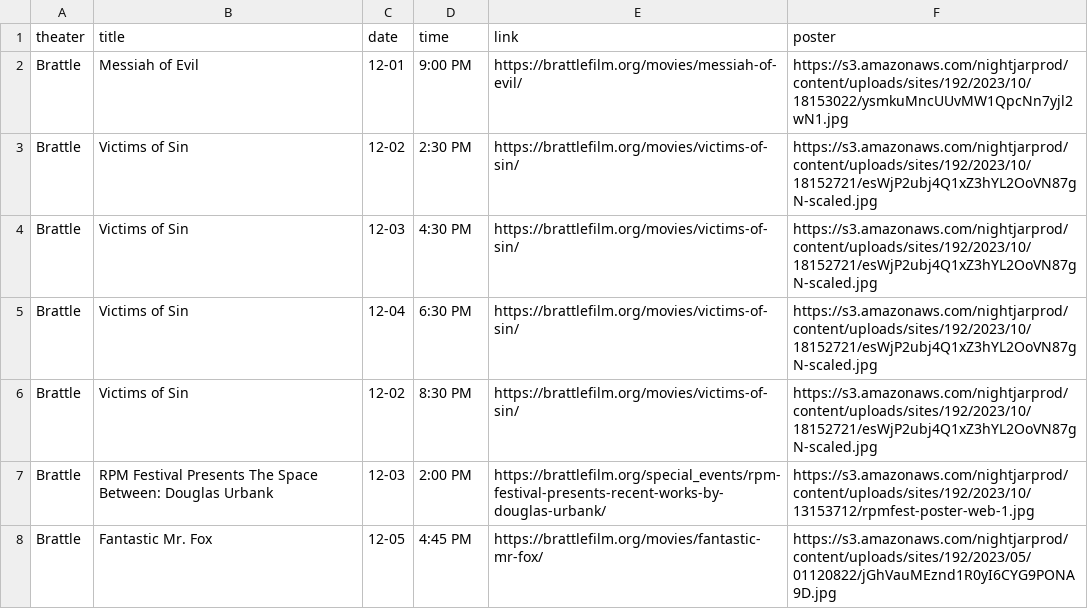
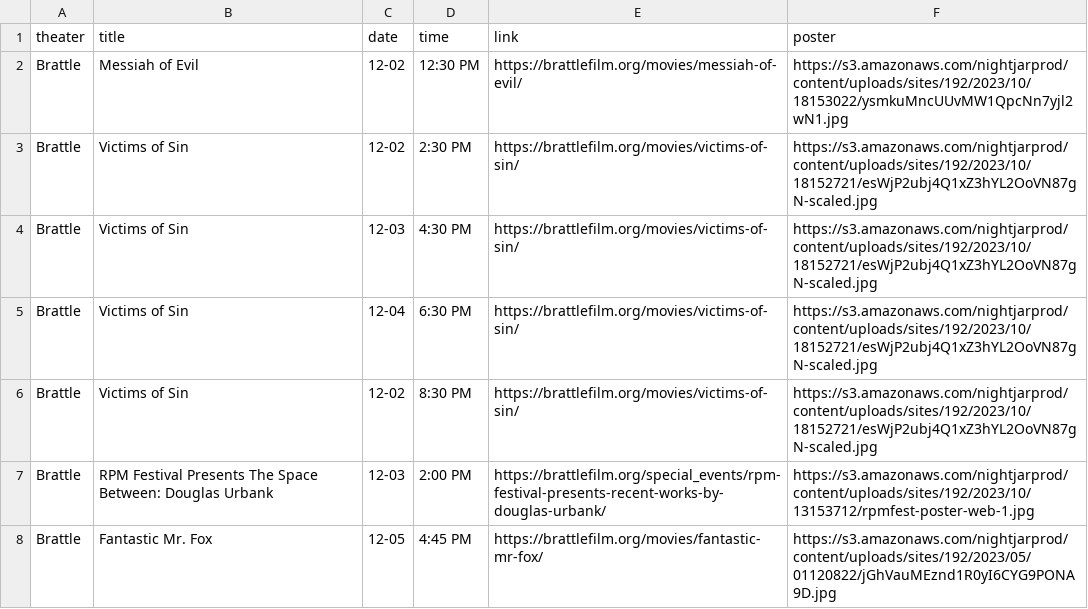
Before and after one commit to cgumb/movie_showtimes, a CSV file: data/brattle.csv, drawn as a sheet; only a part is shown.

```diff
--- a/data/brattle.csv
+++ b/data/brattle.csv
@@ -1,4 +1,4 @@
 theater,title,date,time,link,poster
-Brattle,Messiah of Evil,12-01,"9:00 PM
-",https://brattlefilm.org/movies/messiah-of-evil/,https://s3.amazonaws.com/nightjarprod/content/uploads/sites/192/2023/10/18153022/ysmkuMncUUvMW1QpcNn7yjl2wN1.jpg
+Brattle,Messiah of Evil,12-02,"12:30 PM
+",https://brattlefilm.org/movies/messiah-of-evil/,https://s3.amazonaws.com/nightjarprod/content/uploads/sites/192/2023/10/18153022/ysmkuMncUUvMW1QpcNn7yjl2wN1.jpg
 Brattle,Victims of Sin,12-02,2:30 PM,https://brattlefilm.org/movies/victims-of-sin/,https://s3.amazonaws.com/nightjarprod/content/uploads/sites/192/2023/10/18152721/esWjP2ubj4Q1xZ3hYL2OoVN87gN-scaled.jpg
```
Also changed, not shown: data/coolidge.csv, data/rt.csv, 2 other files.
